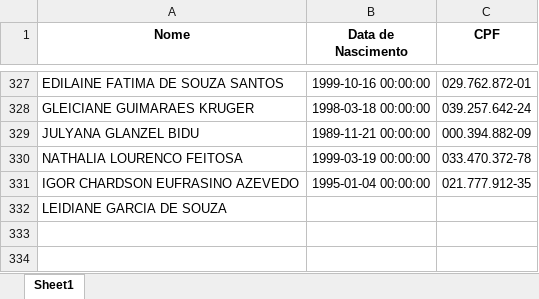
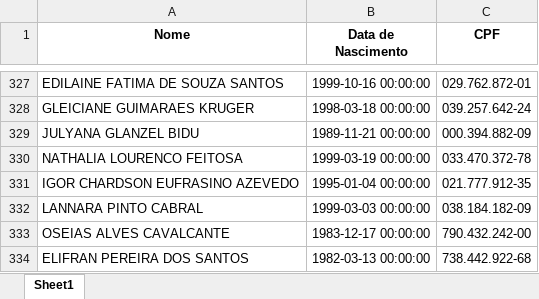
Before and after one commit to AlvaroMayF/PesquisaRH, an Excel workbook: data/colaboradores_samar.xlsx, sheet Sheet1, drawn as a sheet; only a part is shown, gaps mark what is left out; values as stored, in another font and other column widths than the file's, no borders; charts and pictures not drawn; removed rows and columns are numbered as before the commit, all else as after; the diff names each change by its address in the sheet, - before the commit and + after, or states it on an @@ line.

Commit message:
atualizacao planilha colaboradores

```diff
--- a/data/colaboradores_samar.xlsx (sheet Sheet1)
+++ b/data/colaboradores_samar.xlsx (sheet Sheet1)
-row 332: LEIDIANE GARCIA DE SOUZA
+row 332: LANNARA PINTO CABRAL | 1999-03-03 00:00:00 | 038.184.182-09
+row 333: OSEIAS ALVES CAVALCANTE | 1983-12-17 00:00:00 | 790.432.242-00
+row 334: ELIFRAN PEREIRA DOS SANTOS | 1982-03-13 00:00:00 | 738.442.922-68
```
Also changed, not shown: charts or pictures.
